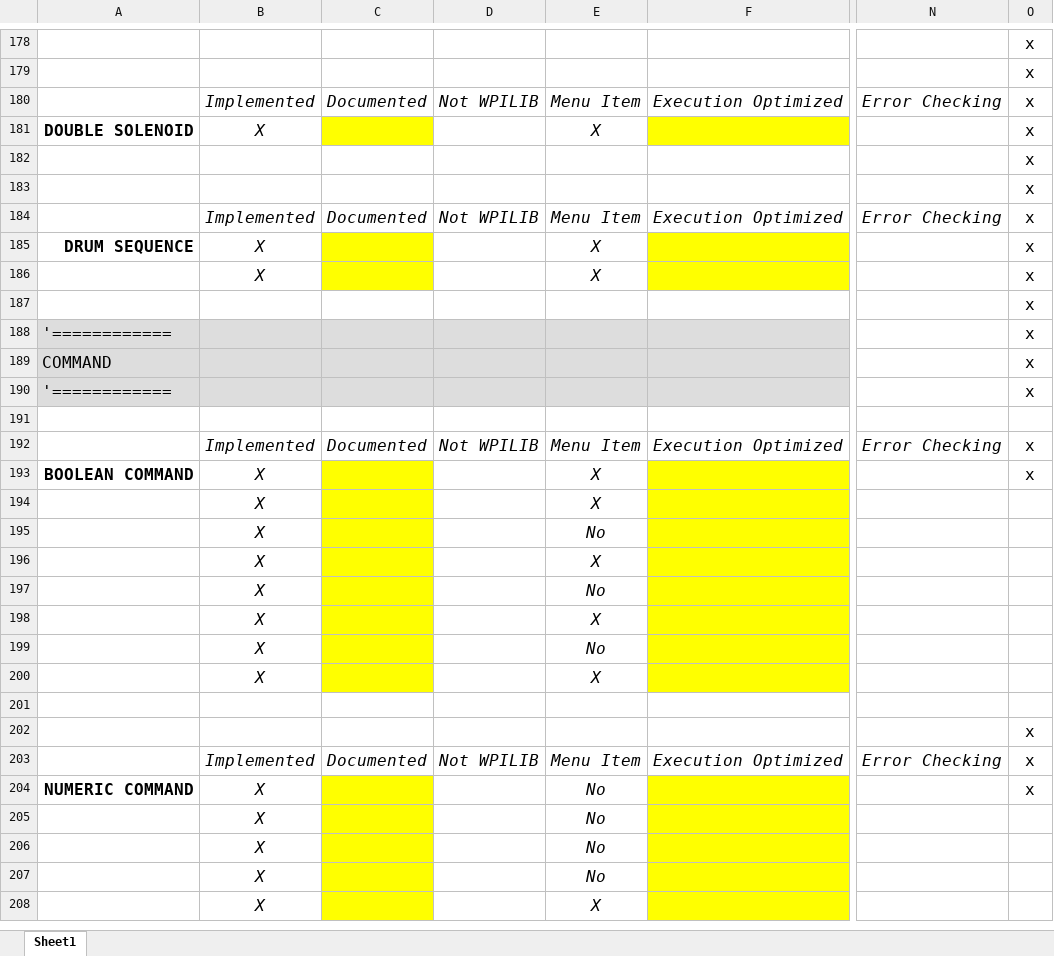
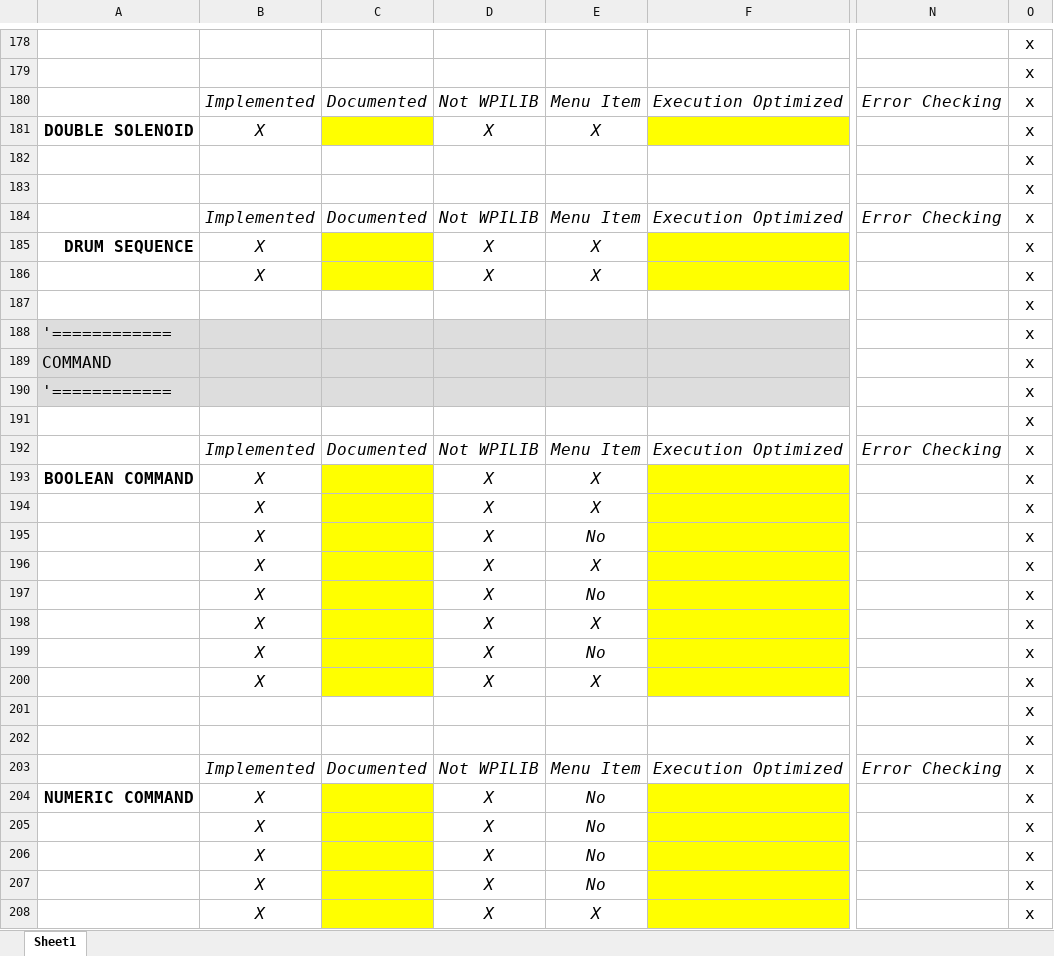
Before and after one commit to jsimpso81/WPIlibMathLabVIEW, an Excel workbook: FRC_Traj_Pkg/Misc/FRC_LabVIEW_Trajectory_Library_Routines.xlsx, sheet Sheet1, drawn as a sheet; only a part is shown, gaps mark what is left out; values as stored, in another font and other column widths than the file's, no borders; the diff covers the shown part only; the diff names each change by its address in the sheet, - before the commit and + after, or states it on an @@ line.

```diff
--- a/FRC_Traj_Pkg/Misc/FRC_LabVIEW_Trajectory_Library_Routines.xlsx (sheet Sheet1)
+++ b/FRC_Traj_Pkg/Misc/FRC_LabVIEW_Trajectory_Library_Routines.xlsx (sheet Sheet1)
-D181: (empty)
+D181: X
-D185:D186: (empty)
+D185:D186: X
-O191: (empty)
+O191: x
-D193:D200: (empty)
+D193:D200: X
-O194:O201: (empty)
+O194:O201: x
-D204:D208: (empty)
+D204:D208: X
-O205:O208: (empty)
+O205:O208: x
```
Also changed, not shown: 3 added rows, 2 removed rows, 56 edited cells and cell formats elsewhere in this sheet, formulas that keep their value, 4 other files.
